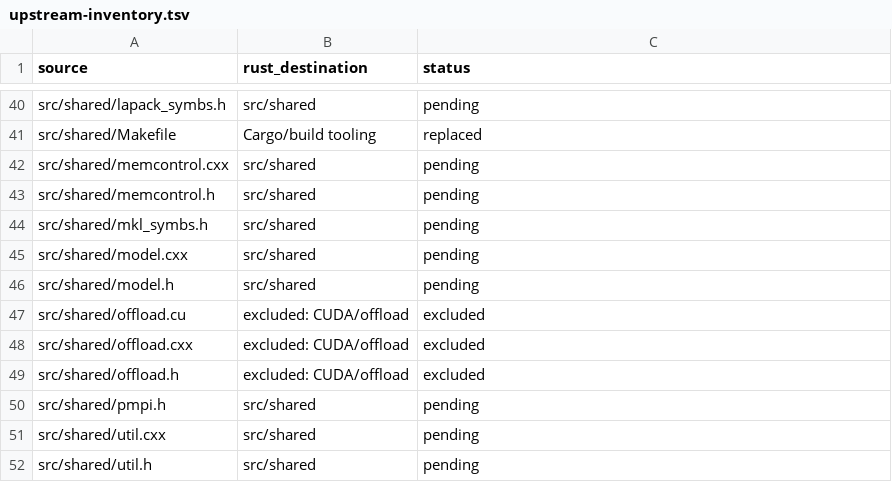
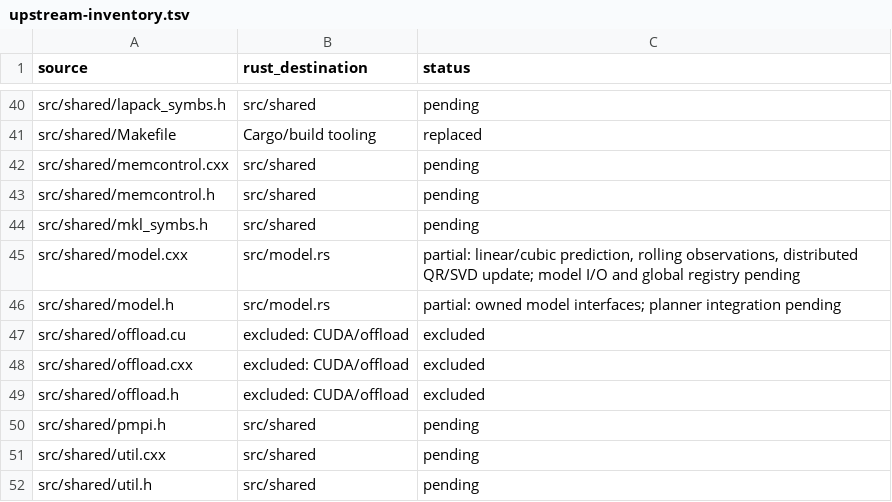
Before and after one commit to rustnumgum/ctf-rs, a TSV file: docs/upstream-inventory.tsv, drawn as a sheet; only a part is shown, gaps mark what is left out.

Commit message:
Port distributed QR SVD performance model training

```diff
--- a/docs/upstream-inventory.tsv
+++ b/docs/upstream-inventory.tsv
@@ -44,4 +44,4 @@ src/shared/memcontrol.h	src/shared	pending
 src/shared/mkl_symbs.h	src/shared	pending
-src/shared/model.cxx	src/shared	pending
-src/shared/model.h	src/shared	pending
+src/shared/model.cxx	src/model.rs	partial: linear/cubic prediction, rolling observations, distributed QR/SVD update; model I/O and global registry pending
+src/shared/model.h	src/model.rs	partial: owned model interfaces; planner integration pending
 src/shared/offload.cu	excluded: CUDA/offload	excluded
```
Also changed, not shown: 10 other files.
